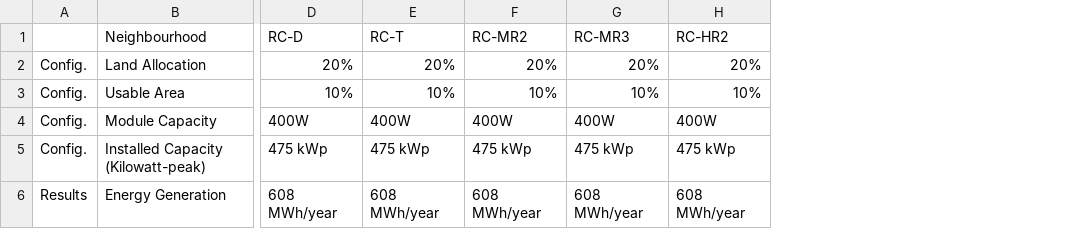
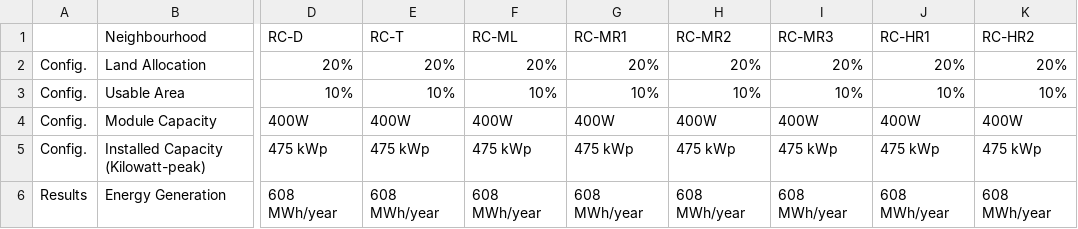
Before and after one commit to orcunkoraliseri/LMN-tool, a CSV file: Templates/NUs_LPV.csv, drawn as a sheet; only a part is shown, gaps mark what is left out; the diff names each change by its address in the sheet, - before the commit and + after, or states it on an @@ line.

```diff
--- a/Templates/NUs_LPV.csv
+++ b/Templates/NUs_LPV.csv
+column F (RC-ML), rows 2-6: 20% | 10% | 400W | 475 kWp | 608 MWh/year
+column G (RC-MR1), rows 2-6: 20% | 10% | 400W | 475 kWp | 608 MWh/year
+column J (RC-HR1), rows 2-6: 20% | 10% | 400W | 475 kWp | 608 MWh/year
```
Also changed, not shown: Templates/NUS_EV.csv, 1 other file.
